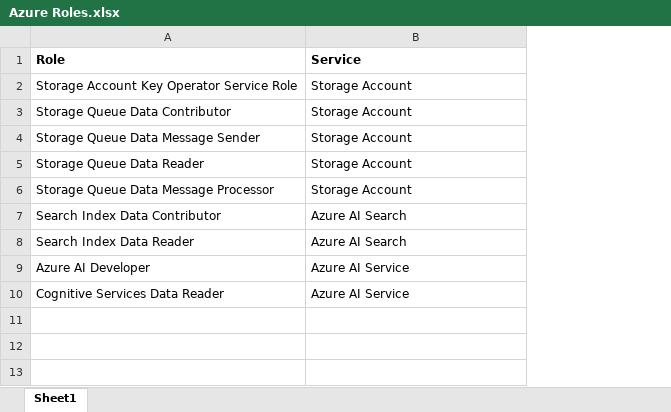
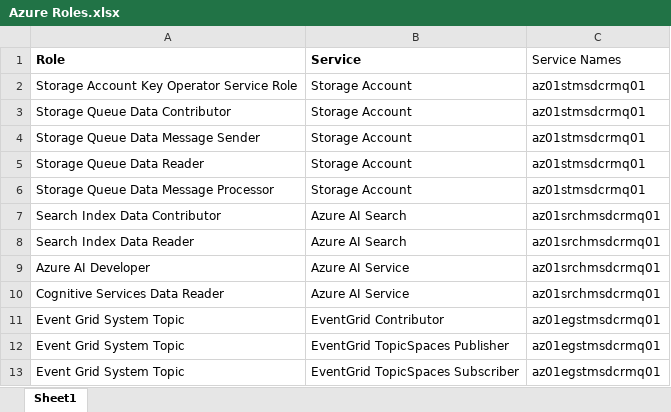
Before and after one commit to KrishnaPrajapati421/MQueryFiles, an Excel workbook: Azure Roles.xlsx, sheet Sheet1, drawn as a sheet; values as stored, in another font and other column widths than the file's, no borders; the diff names each change by its address in the sheet, - before the commit and + after, or states it on an @@ line.

Commit message:
Add files via upload

```diff
--- a/Azure Roles.xlsx (sheet Sheet1)
+++ b/Azure Roles.xlsx (sheet Sheet1)
+column C (Service Names), rows 2-10: az01stmsdcrmq01 | az01stmsdcrmq01 | az01stmsdcrmq01 | az01stmsdcrmq01 | az01stmsdcrmq01 | az01srchmsdcrmq01 | az01srchmsdcrmq01 | az01srchmsdcrmq01 | az01srchmsdcrmq01
+row 11: Event Grid System Topic | EventGrid Contributor | az01egstmsdcrmq01
+row 12: Event Grid System Topic | EventGrid TopicSpaces Publisher | az01egstmsdcrmq01
+row 13: Event Grid System Topic | EventGrid TopicSpaces Subscriber | az01egstmsdcrmq01
```
